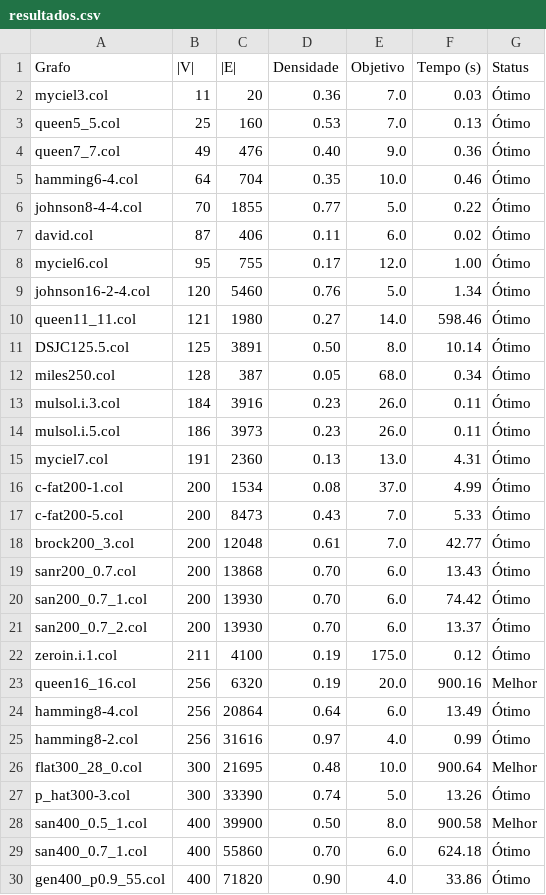
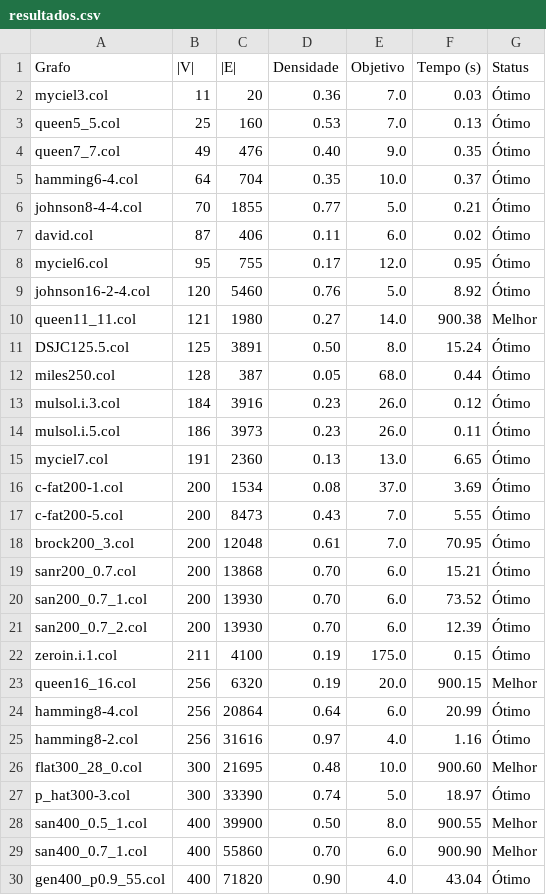
Before and after one commit to hscHeric/tcc-experiments, a CSV file: data/results/pli/DIMACS/resultados.csv, drawn as a sheet; only a part is shown; the diff covers the shown part only.

Commit message:
resultados

```diff
--- a/data/results/pli/DIMACS/resultados.csv
+++ b/data/results/pli/DIMACS/resultados.csv
@@ -3,28 +3,28 @@ myciel3.col,11,20,0.36,7.0,0.03,Ótimo
 queen5_5.col,25,160,0.53,7.0,0.13,Ótimo
-queen7_7.col,49,476,0.40,9.0,0.36,Ótimo
-hamming6-4.col,64,704,0.35,10.0,0.46,Ótimo
-johnson8-4-4.col,70,1855,0.77,5.0,0.22,Ótimo
+queen7_7.col,49,476,0.40,9.0,0.35,Ótimo
+hamming6-4.col,64,704,0.35,10.0,0.37,Ótimo
+johnson8-4-4.col,70,1855,0.77,5.0,0.21,Ótimo
 david.col,87,406,0.11,6.0,0.02,Ótimo
-myciel6.col,95,755,0.17,12.0,1.00,Ótimo
-johnson16-2-4.col,120,5460,0.76,5.0,1.34,Ótimo
-queen11_11.col,121,1980,0.27,14.0,598.46,Ótimo
-DSJC125.5.col,125,3891,0.50,8.0,10.14,Ótimo
-miles250.col,128,387,0.05,68.0,0.34,Ótimo
-mulsol.i.3.col,184,3916,0.23,26.0,0.11,Ótimo
+myciel6.col,95,755,0.17,12.0,0.95,Ótimo
+johnson16-2-4.col,120,5460,0.76,5.0,8.92,Ótimo
+queen11_11.col,121,1980,0.27,14.0,900.38,Melhor
+DSJC125.5.col,125,3891,0.50,8.0,15.24,Ótimo
+miles250.col,128,387,0.05,68.0,0.44,Ótimo
+mulsol.i.3.col,184,3916,0.23,26.0,0.12,Ótimo
 mulsol.i.5.col,186,3973,0.23,26.0,0.11,Ótimo
-myciel7.col,191,2360,0.13,13.0,4.31,Ótimo
-c-fat200-1.col,200,1534,0.08,37.0,4.99,Ótimo
-c-fat200-5.col,200,8473,0.43,7.0,5.33,Ótimo
-brock200_3.col,200,12048,0.61,7.0,42.77,Ótimo
-sanr200_0.7.col,200,13868,0.70,6.0,13.43,Ótimo
-san200_0.7_1.col,200,13930,0.70,6.0,74.42,Ótimo
-san200_0.7_2.col,200,13930,0.70,6.0,13.37,Ótimo
-zeroin.i.1.col,211,4100,0.19,175.0,0.12,Ótimo
-queen16_16.col,256,6320,0.19,20.0,900.16,Melhor
-hamming8-4.col,256,20864,0.64,6.0,13.49,Ótimo
-hamming8-2.col,256,31616,0.97,4.0,0.99,Ótimo
-flat300_28_0.col,300,21695,0.48,10.0,900.64,Melhor
-p_hat300-3.col,300,33390,0.74,5.0,13.26,Ótimo
-san400_0.5_1.col,400,39900,0.50,8.0,900.58,Melhor
-san400_0.7_1.col,400,55860,0.70,6.0,624.18,Ótimo
-gen400_p0.9_55.col,400,71820,0.90,4.0,33.86,Ótimo
+myciel7.col,191,2360,0.13,13.0,6.65,Ótimo
+c-fat200-1.col,200,1534,0.08,37.0,3.69,Ótimo
+c-fat200-5.col,200,8473,0.43,7.0,5.55,Ótimo
+brock200_3.col,200,12048,0.61,7.0,70.95,Ótimo
+sanr200_0.7.col,200,13868,0.70,6.0,15.21,Ótimo
+san200_0.7_1.col,200,13930,0.70,6.0,73.52,Ótimo
+san200_0.7_2.col,200,13930,0.70,6.0,12.39,Ótimo
+zeroin.i.1.col,211,4100,0.19,175.0,0.15,Ótimo
+queen16_16.col,256,6320,0.19,20.0,900.15,Melhor
+hamming8-4.col,256,20864,0.64,6.0,20.99,Ótimo
+hamming8-2.col,256,31616,0.97,4.0,1.16,Ótimo
+flat300_28_0.col,300,21695,0.48,10.0,900.60,Melhor
+p_hat300-3.col,300,33390,0.74,5.0,18.97,Ótimo
+san400_0.5_1.col,400,39900,0.50,8.0,900.55,Melhor
+san400_0.7_1.col,400,55860,0.70,6.0,900.90,Melhor
+gen400_p0.9_55.col,400,71820,0.90,4.0,43.04,Ótimo
```
Also changed, not shown: 21 edited cells elsewhere in this file, data/results/pli/CUBIC/resultados.csv, data/results/pli/HB/resultados.csv, 3 other files.
